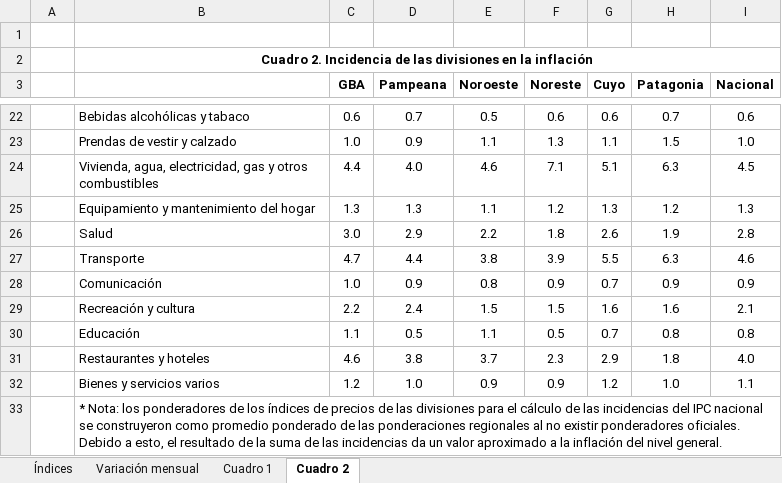
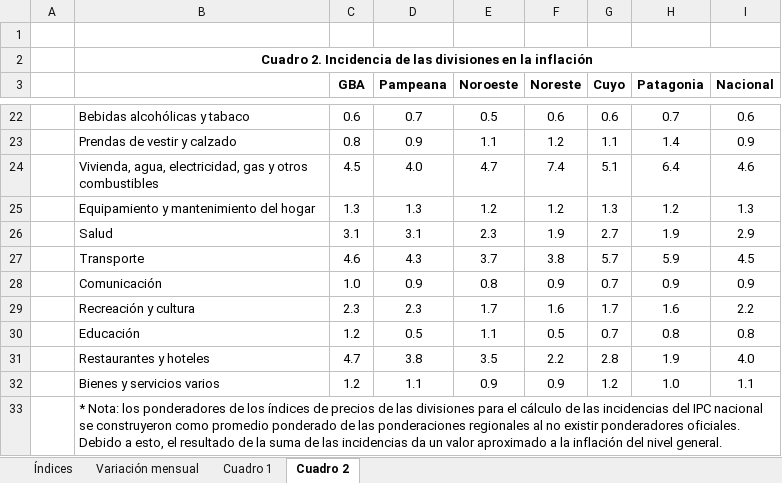
Before and after one commit to mrozada/mrozada.github.io, an Excel workbook: assets/excel/IPCse - Series históricas.xlsx, sheet Cuadro 2, drawn as a sheet; only a part is shown, gaps mark what is left out; values as stored, in another font and other column widths than the file's, no borders; removed rows and columns are numbered as before the commit, all else as after; the diff covers the shown part only; the diff names each change by its address in the sheet, - before the commit and + after, or states it on an @@ line.

```diff
--- a/assets/excel/IPCse - Series históricas.xlsx (sheet Cuadro 2)
+++ b/assets/excel/IPCse - Series históricas.xlsx (sheet Cuadro 2)
-C23 (GBA): 1.0
+C23 (GBA): 0.8
-F23 (Noreste): 1.3
+F23 (Noreste): 1.2
-H23 (Patagonia): 1.5
+H23 (Patagonia): 1.4
-I23 (Nacional): 1.0
+I23 (Nacional): 0.9
-row 24:  | Vivienda, agua, electricidad, gas y otros combustibles | 4.4 | 4.0 | 4.6 | 7.1 | 5.1 | 6.3 | 4.5
+row 24:  | Vivienda, agua, electricidad, gas y otros combustibles | 4.5 | 4.0 | 4.7 | 7.4 | 5.1 | 6.4 | 4.6
-E25 (Noroeste): 1.1
+E25 (Noroeste): 1.2
-row 26:  | Salud | 3.0 | 2.9 | 2.2 | 1.8 | 2.6 | 1.9 | 2.8
-row 27:  | Transporte | 4.7 | 4.4 | 3.8 | 3.9 | 5.5 | 6.3 | 4.6
+row 26:  | Salud | 3.1 | 3.1 | 2.3 | 1.9 | 2.7 | 1.9 | 2.9
+row 27:  | Transporte | 4.6 | 4.3 | 3.7 | 3.8 | 5.7 | 5.9 | 4.5
-row 29:  | Recreación y cultura | 2.2 | 2.4 | 1.5 | 1.5 | 1.6 | 1.6 | 2.1
+row 29:  | Recreación y cultura | 2.3 | 2.3 | 1.7 | 1.6 | 1.7 | 1.6 | 2.2
-C30 (GBA): 1.1
+C30 (GBA): 1.2
-row 31:  | Restaurantes y hoteles | 4.6 | 3.8 | 3.7 | 2.3 | 2.9 | 1.8 | 4.0
+row 31:  | Restaurantes y hoteles | 4.7 | 3.8 | 3.5 | 2.2 | 2.8 | 1.9 | 4.0
-D32 (Pampeana): 1.0
+D32 (Pampeana): 1.1
```
Also changed, not shown: 8 added rows, 8 removed rows and 16 edited cells elsewhere in this sheet, sheet Cuadro 1, sheet Variación mensual, sheet Índices, 6 other files.
